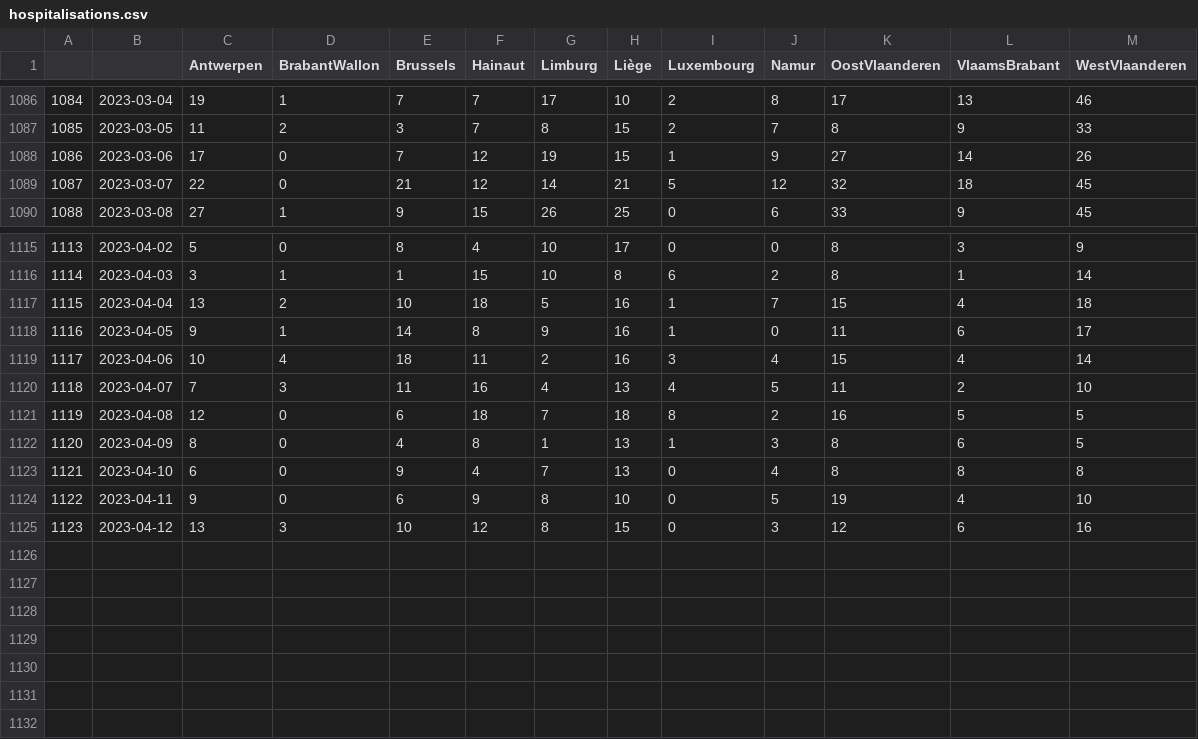
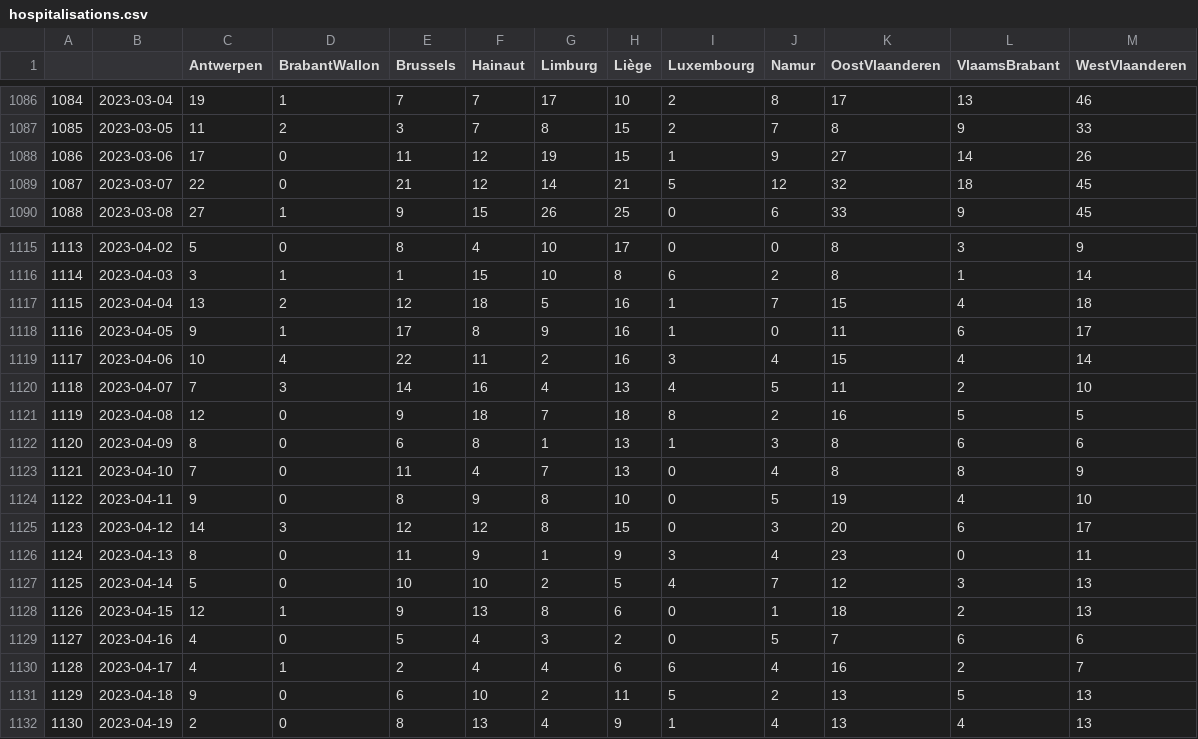
Before and after one commit to tbuytaer/test-of-github-datawrapper-output, a CSV file: hospitalisations.csv, drawn as a sheet; only a part is shown, gaps mark what is left out.

Commit message:
Updated data

```diff
--- a/hospitalisations.csv
+++ b/hospitalisations.csv
@@ -1087,3 +1087,3 @@
 1085,2023-03-05,11,2,3,7,8,15,2,7,8,9,33
-1086,2023-03-06,17,0,7,12,19,15,1,9,27,14,26
+1086,2023-03-06,17,0,11,12,19,15,1,9,27,14,26
 1087,2023-03-07,22,0,21,12,14,21,5,12,32,18,45
@@ -1116,10 +1116,17 @@
 1114,2023-04-03,3,1,1,15,10,8,6,2,8,1,14
-1115,2023-04-04,13,2,10,18,5,16,1,7,15,4,18
-1116,2023-04-05,9,1,14,8,9,16,1,0,11,6,17
-1117,2023-04-06,10,4,18,11,2,16,3,4,15,4,14
-1118,2023-04-07,7,3,11,16,4,13,4,5,11,2,10
-1119,2023-04-08,12,0,6,18,7,18,8,2,16,5,5
-1120,2023-04-09,8,0,4,8,1,13,1,3,8,6,5
-1121,2023-04-10,6,0,9,4,7,13,0,4,8,8,8
-1122,2023-04-11,9,0,6,9,8,10,0,5,19,4,10
-1123,2023-04-12,13,3,10,12,8,15,0,3,12,6,16
+1115,2023-04-04,13,2,12,18,5,16,1,7,15,4,18
+1116,2023-04-05,9,1,17,8,9,16,1,0,11,6,17
+1117,2023-04-06,10,4,22,11,2,16,3,4,15,4,14
+1118,2023-04-07,7,3,14,16,4,13,4,5,11,2,10
+1119,2023-04-08,12,0,9,18,7,18,8,2,16,5,5
+1120,2023-04-09,8,0,6,8,1,13,1,3,8,6,6
+1121,2023-04-10,7,0,11,4,7,13,0,4,8,8,9
+1122,2023-04-11,9,0,8,9,8,10,0,5,19,4,10
+1123,2023-04-12,14,3,12,12,8,15,0,3,20,6,17
+1124,2023-04-13,8,0,11,9,1,9,3,4,23,0,11
+1125,2023-04-14,5,0,10,10,2,5,4,7,12,3,13
+1126,2023-04-15,12,1,9,13,8,6,0,1,18,2,13
+1127,2023-04-16,4,0,5,4,3,2,0,5,7,6,6
+1128,2023-04-17,4,1,2,4,4,6,6,4,16,2,7
+1129,2023-04-18,9,0,6,10,2,11,5,2,13,5,13
+1130,2023-04-19,2,0,8,13,4,9,1,4,13,4,13
```
